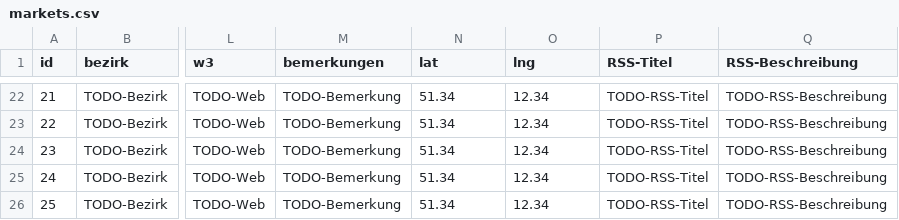
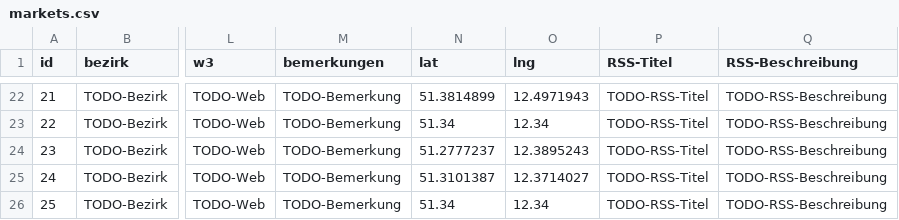
Before and after one commit to CodeforLeipzig/weihnachtsmarktkarte, a CSV file: public/markets.csv, drawn as a sheet; only a part is shown, gaps mark what is left out; the diff covers the shown part only; the diff names each change by its address in the sheet, - before the commit and + after, or states it on an @@ line.

```diff
--- a/public/markets.csv
+++ b/public/markets.csv
-N22 (lat): 51.34
+N22 (lat): 51.3814899
-O22 (lng): 12.34
+O22 (lng): 12.4971943
-N24 (lat): 51.34
+N24 (lat): 51.2777237
-O24 (lng): 12.34
+O24 (lng): 12.3895243
-N25 (lat): 51.34
+N25 (lat): 51.3101387
-O25 (lng): 12.34
+O25 (lng): 12.3714027
```
Also changed, not shown: 32 edited cells elsewhere in this file.
